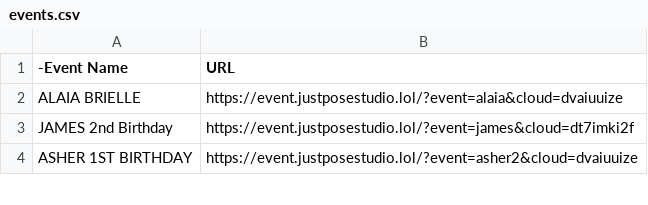
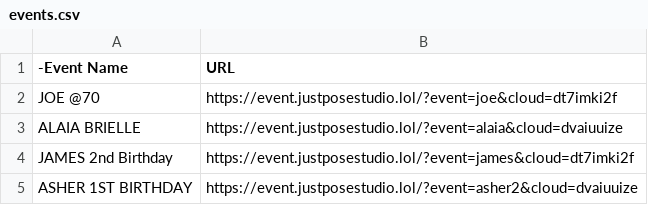
Before and after one commit to sirnichemotivation-rgb/events-landingpage, a CSV file: events.csv, drawn as a sheet; only a part is shown; the diff names each change by its address in the sheet, - before the commit and + after, or states it on an @@ line.

Commit message:
Update events.csv

```diff
--- a/events.csv
+++ b/events.csv
+row 2: JOE @70 | https://event.justposestudio.lol/?event=joe&cloud=dt7imki2f
```
